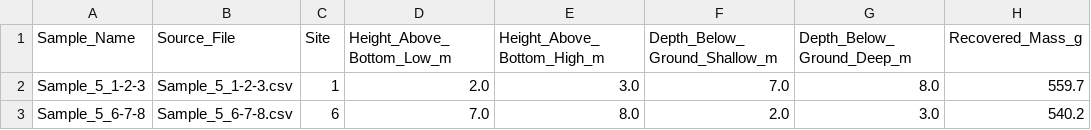
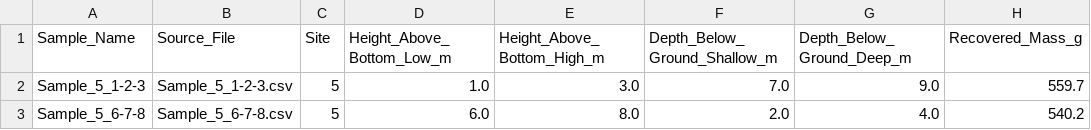
Before and after one commit to david-ncu2019/fafalab_experiment, a CSV file: Site_5/reports/sieve_analysis_summary.csv, drawn as a sheet; only a part is shown; the diff names each change by its address in the sheet, - before the commit and + after, or states it on an @@ line.

Commit message:
feat: add site composite GSD summary plot for all site folders

```diff
--- a/Site_5/reports/sieve_analysis_summary.csv
+++ b/Site_5/reports/sieve_analysis_summary.csv
-C2 (Site): 1
+C2 (Site): 5
-D2 (Height_Above_Bottom_Low_m): 2.0
+D2 (Height_Above_Bottom_Low_m): 1.0
-G2 (Depth_Below_Ground_Deep_m): 8.0
+G2 (Depth_Below_Ground_Deep_m): 9.0
-C3 (Site): 6
+C3 (Site): 5
-D3 (Height_Above_Bottom_Low_m): 7.0
+D3 (Height_Above_Bottom_Low_m): 6.0
-G3 (Depth_Below_Ground_Deep_m): 3.0
+G3 (Depth_Below_Ground_Deep_m): 4.0
```
Also changed, not shown: 59 other files.
